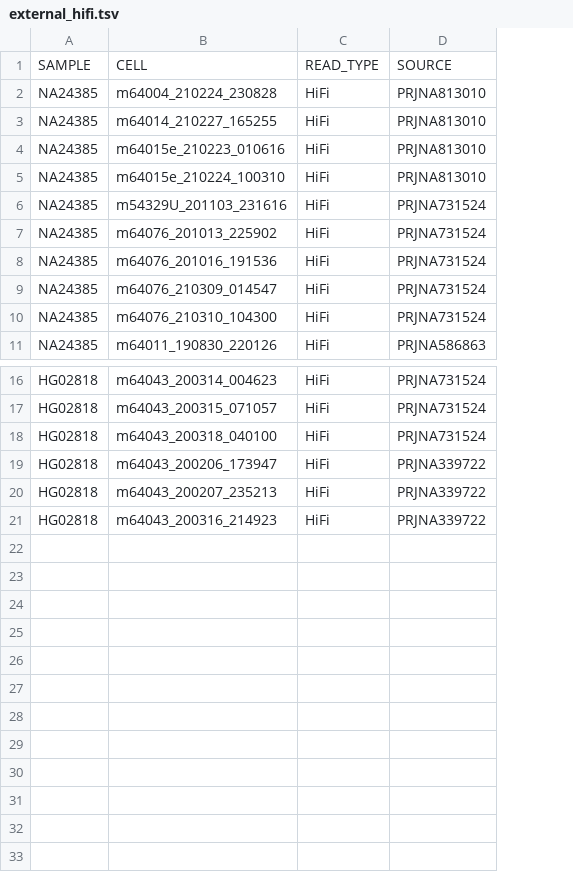
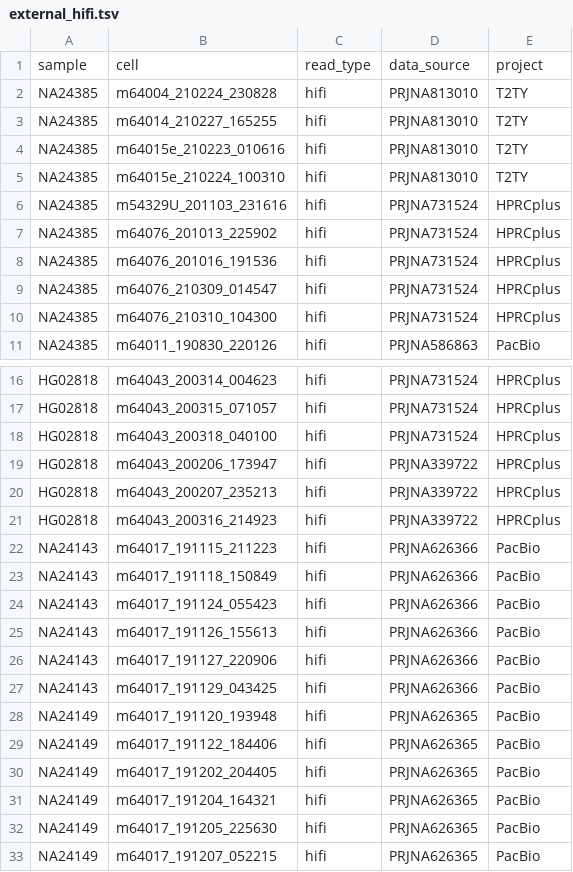
Before and after one commit to core-unit-bioinformatics/project-run-hgsvc-hybrid-assemblies, a TSV file: annotations/external/external_hifi.tsv, drawn as a sheet; only a part is shown, gaps mark what is left out; removed rows and columns are numbered as before the commit, all else as after; the diff names each change by its address in the sheet, - before the commit and + after, or states it on an @@ line.

```diff
--- a/annotations/external/external_hifi.tsv
+++ b/annotations/external/external_hifi.tsv
-column C, rows 2-11: all HiFi; rows 16-21: all HiFi
+column C, rows 2-11: all hifi; rows 16-21: all hifi
+column E, rows 2-11: T2TY | T2TY | T2TY | T2TY | HPRCplus | HPRCplus | HPRCplus | HPRCplus | HPRCplus | PacBio; rows 16-21: all HPRCplus
-row 1: SAMPLE | CELL | READ_TYPE | SOURCE
+row 1: sample | cell | read_type | data_source | project
+row 22: NA24143 | m64017_191115_211223 | hifi | PRJNA626366 | PacBio
+row 23: NA24143 | m64017_191118_150849 | hifi | PRJNA626366 | PacBio
+row 24: NA24143 | m64017_191124_055423 | hifi | PRJNA626366 | PacBio
+row 25: NA24143 | m64017_191126_155613 | hifi | PRJNA626366 | PacBio
+row 26: NA24143 | m64017_191127_220906 | hifi | PRJNA626366 | PacBio
+row 27: NA24143 | m64017_191129_043425 | hifi | PRJNA626366 | PacBio
+row 28: NA24149 | m64017_191120_193948 | hifi | PRJNA626365 | PacBio
+row 29: NA24149 | m64017_191122_184406 | hifi | PRJNA626365 | PacBio
+row 30: NA24149 | m64017_191202_204405 | hifi | PRJNA626365 | PacBio
+row 31: NA24149 | m64017_191204_164321 | hifi | PRJNA626365 | PacBio
+row 32: NA24149 | m64017_191205_225630 | hifi | PRJNA626365 | PacBio
+row 33: NA24149 | m64017_191207_052215 | hifi | PRJNA626365 | PacBio
```
Also changed, not shown: annotations/external/20230314_hgsvc_hifi-cells.umigs.tsv, annotations/external/20230627_hgsvc_hifi_cell-UW.tsv, 1 other file.
